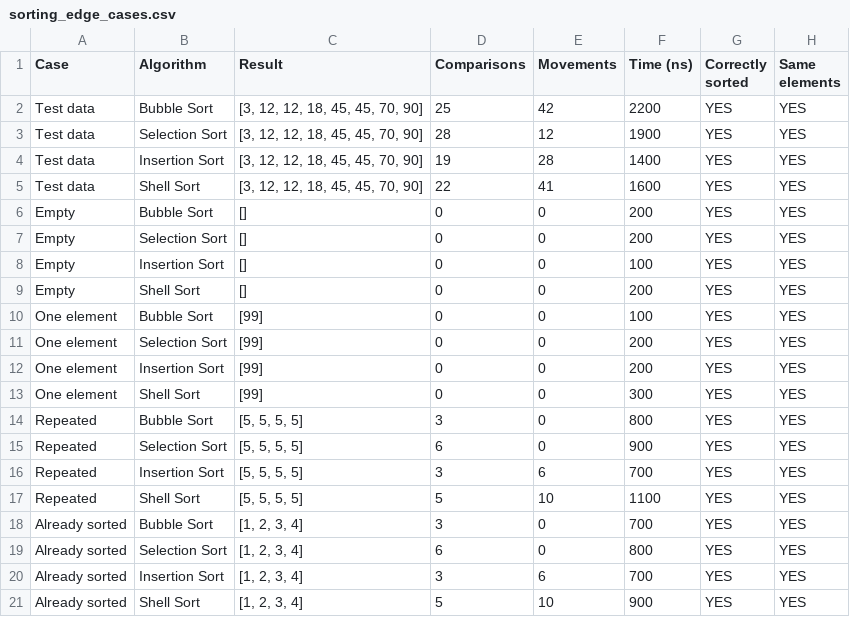
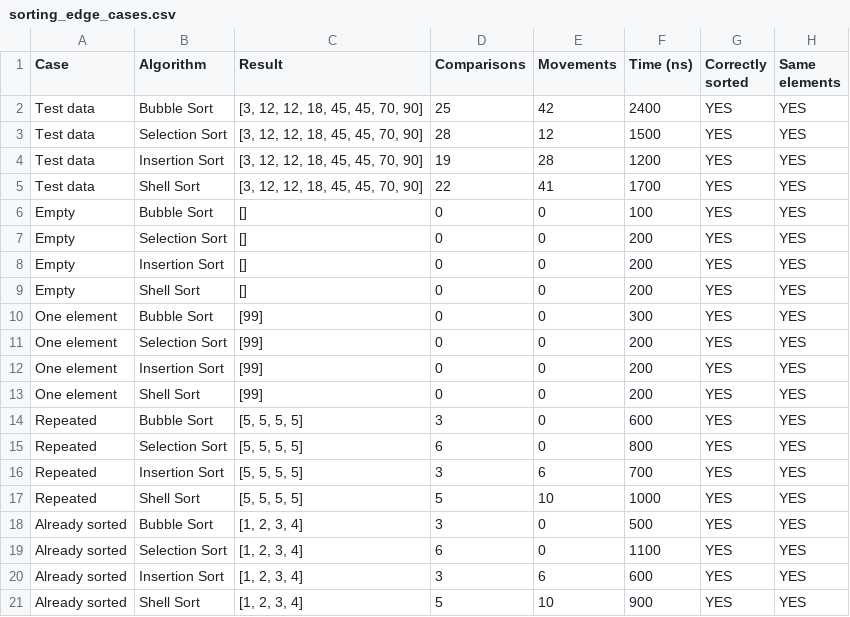
Before and after one commit to gcamila08/algoritmos-java, a CSV file: results/tables/sorting_edge_cases.csv, drawn as a sheet.

```diff
--- a/results/tables/sorting_edge_cases.csv
+++ b/results/tables/sorting_edge_cases.csv
@@ -1,21 +1,21 @@
 Case,Algorithm,Result,Comparisons,Movements,Time (ns),Correctly sorted,Same elements
-Test data,Bubble Sort,"[3, 12, 12, 18, 45, 45, 70, 90]",25,42,2200,YES,YES
-Test data,Selection Sort,"[3, 12, 12, 18, 45, 45, 70, 90]",28,12,1900,YES,YES
-Test data,Insertion Sort,"[3, 12, 12, 18, 45, 45, 70, 90]",19,28,1400,YES,YES
-Test data,Shell Sort,"[3, 12, 12, 18, 45, 45, 70, 90]",22,41,1600,YES,YES
-Empty,Bubble Sort,"[]",0,0,200,YES,YES
+Test data,Bubble Sort,"[3, 12, 12, 18, 45, 45, 70, 90]",25,42,2400,YES,YES
+Test data,Selection Sort,"[3, 12, 12, 18, 45, 45, 70, 90]",28,12,1500,YES,YES
+Test data,Insertion Sort,"[3, 12, 12, 18, 45, 45, 70, 90]",19,28,1200,YES,YES
+Test data,Shell Sort,"[3, 12, 12, 18, 45, 45, 70, 90]",22,41,1700,YES,YES
+Empty,Bubble Sort,"[]",0,0,100,YES,YES
 Empty,Selection Sort,"[]",0,0,200,YES,YES
-Empty,Insertion Sort,"[]",0,0,100,YES,YES
+Empty,Insertion Sort,"[]",0,0,200,YES,YES
 Empty,Shell Sort,"[]",0,0,200,YES,YES
-One element,Bubble Sort,"[99]",0,0,100,YES,YES
+One element,Bubble Sort,"[99]",0,0,300,YES,YES
 One element,Selection Sort,"[99]",0,0,200,YES,YES
 One element,Insertion Sort,"[99]",0,0,200,YES,YES
-One element,Shell Sort,"[99]",0,0,300,YES,YES
-Repeated,Bubble Sort,"[5, 5, 5, 5]",3,0,800,YES,YES
-Repeated,Selection Sort,"[5, 5, 5, 5]",6,0,900,YES,YES
+One element,Shell Sort,"[99]",0,0,200,YES,YES
+Repeated,Bubble Sort,"[5, 5, 5, 5]",3,0,600,YES,YES
+Repeated,Selection Sort,"[5, 5, 5, 5]",6,0,800,YES,YES
 Repeated,Insertion Sort,"[5, 5, 5, 5]",3,6,700,YES,YES
-Repeated,Shell Sort,"[5, 5, 5, 5]",5,10,1100,YES,YES
-Already sorted,Bubble Sort,"[1, 2, 3, 4]",3,0,700,YES,YES
-Already sorted,Selection Sort,"[1, 2, 3, 4]",6,0,800,YES,YES
-Already sorted,Insertion Sort,"[1, 2, 3, 4]",3,6,700,YES,YES
+Repeated,Shell Sort,"[5, 5, 5, 5]",5,10,1000,YES,YES
+Already sorted,Bubble Sort,"[1, 2, 3, 4]",3,0,500,YES,YES
+Already sorted,Selection Sort,"[1, 2, 3, 4]",6,0,1100,YES,YES
+Already sorted,Insertion Sort,"[1, 2, 3, 4]",3,6,600,YES,YES
 Already sorted,Shell Sort,"[1, 2, 3, 4]",5,10,900,YES,YES
```
Also changed, not shown: results/tables/benchmark_results.csv, 6 other files.
